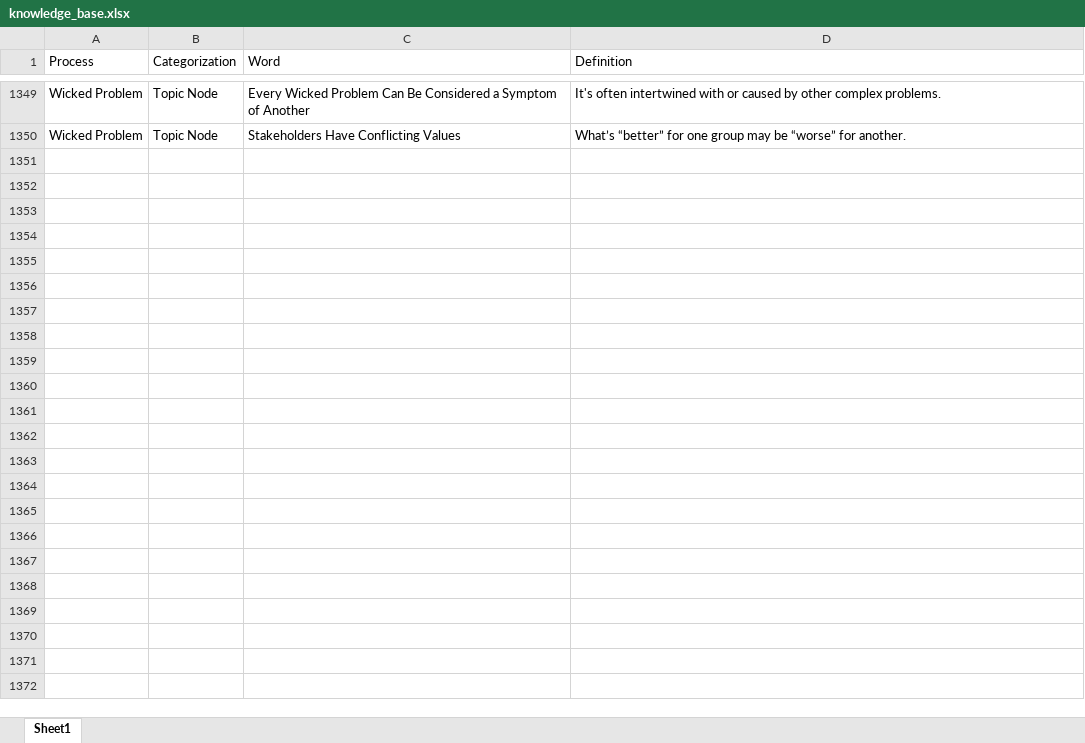
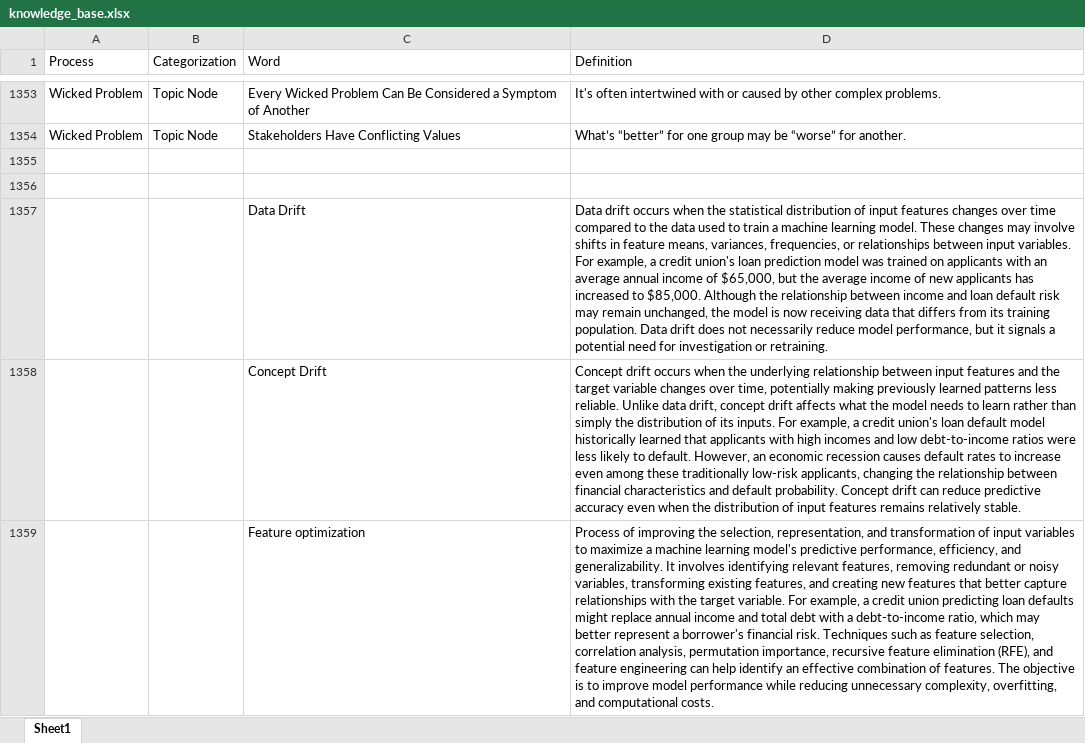
Before and after one commit to derek-dewald/Python_Tools, an Excel workbook: Streamlit/Data/knowledge_base.xlsx, sheet Sheet1, drawn as a sheet; only a part is shown, gaps mark what is left out; values as stored, in another font and other column widths than the file's, no borders; the diff covers the shown part only; the diff names each change by its address in the sheet, - before the commit and + after, or states it on an @@ line.

```diff
--- a/Streamlit/Data/knowledge_base.xlsx (sheet Sheet1)
+++ b/Streamlit/Data/knowledge_base.xlsx (sheet Sheet1)
+row 1355: (empty)
+row 1356: (empty)
+row 1357:  |  | Data Drift | Data drift occurs when the statistical distribution of input features changes over time compared to the data used to train a machine learning model. These changes may involve shifts in feature means, variances, frequencies, or relationships between input variables. For example, a credit union's loan prediction model was trained on applicants with an average annual income of $65,000, but the average income of new applicants has increased to $85,000. Although the relationship between income and loan default risk may remain unchanged, the model is now receiving data that differs from its training population. Data drift does not necessarily reduce model performance, but it signals a potential need for investigation or retraining.
+row 1358:  |  | Concept Drift | Concept drift occurs when the underlying relationship between input features and the target variable changes over time, potentially making previously learned patterns less reliable. Unlike data drift, concept drift affects what the model needs to learn rather than simply the distribution of its inputs. For example, a credit union's loan default model historically learned that applicants with high incomes and low debt-to-income ratios were less likely to default. However, an economic recession causes default rates to increase even among these traditionally low-risk applicants, changing the relationship between financial characteristics and default probability. Concept drift can reduce predictive accuracy even when the distribution of input features remains relatively stable.
+row 1359:  |  | Feature optimization | Process of improving the selection, representation, and transformation of input variables to maximize a machine learning model's predictive performance, efficiency, and generalizability. It involves identifying relevant features, removing redundant or noisy variables, transforming existing features, and creating new features that better capture relationships with the target variable. For example, a credit union predicting loan defaults might replace annual income and total debt with a debt-to-income ratio, which may better represent a borrower's financial risk. Techniques such as feature selection, correlation analysis, permutation importance, recursive feature elimination (RFE), and feature engineering can help identify an effective combination of features. The objective is to improve model performance while reducing unnecessary complexity, overfitting, and computational costs.
```
Also changed, not shown: 18 added rows, 2 removed rows and 4 edited cells elsewhere in this sheet, Streamlit/Data/definitions.xlsx, 3 other files.
